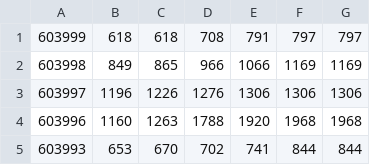
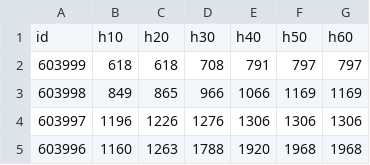
Before and after one commit to jaketanwh/gp, a CSV file: db/xg.csv, drawn as a sheet; only a part is shown; the shorter side is filled out with more unchanged rows.

```diff
--- a/db/xg.csv
+++ b/db/xg.csv
@@ -1 +1,2 @@
+id,h10,h20,h30,h40,h50,h60
 603999,618,618,708,791,797,797
```
Also changed, not shown: db/code.csv, db/lb.csv, 1 other file.
